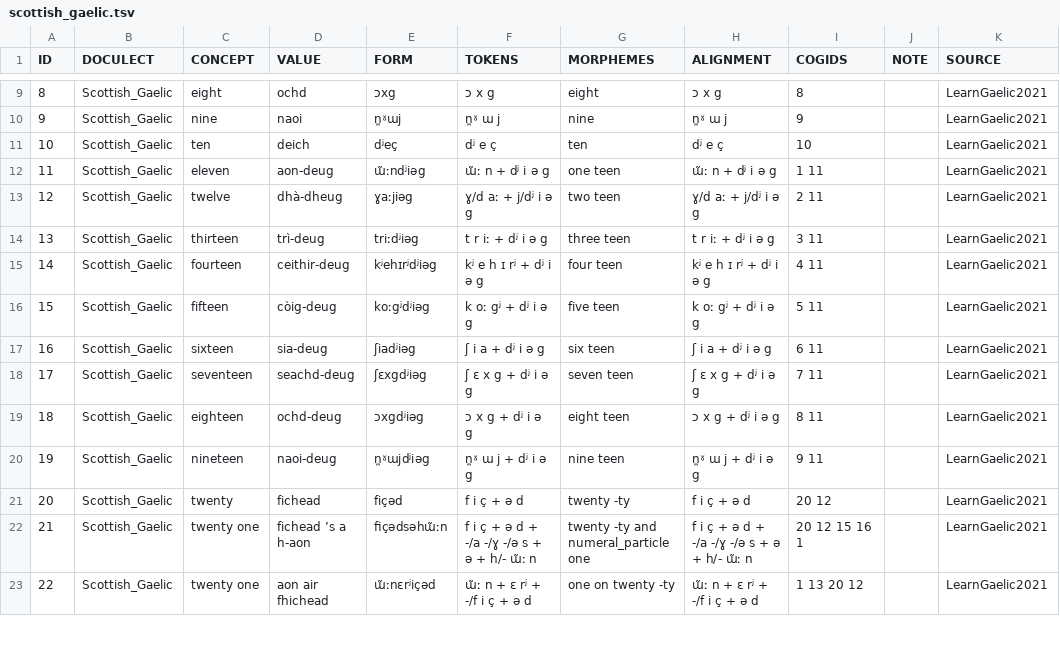
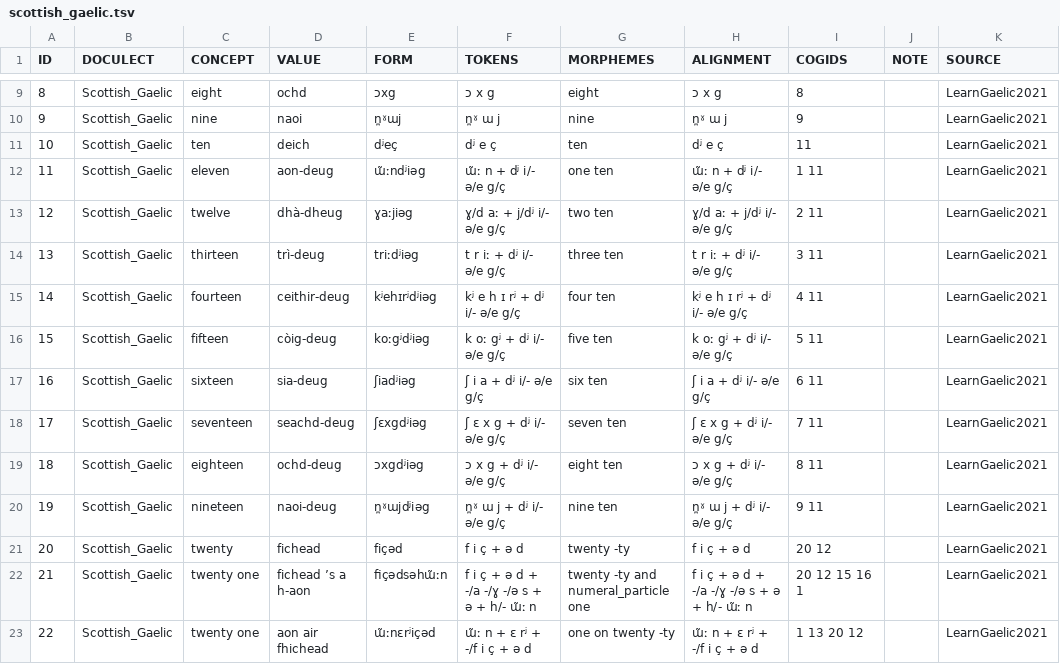
Before and after one commit to numeralbank/cosinus, a TSV file: raw/done/scottish_gaelic.tsv, drawn as a sheet; only a part is shown, gaps mark what is left out; the diff covers the shown part only.

```diff
--- a/raw/done/scottish_gaelic.tsv
+++ b/raw/done/scottish_gaelic.tsv
@@ -10,12 +10,12 @@ ID	DOCULECT	CONCEPT	VALUE	FORM	TOKENS	MORPHEMES	ALIGNMENT	COGIDS	NOTE	SOURCE
 9	Scottish_Gaelic	nine	naoi 	n̪ˠɯj	n̪ˠ ɯ j	nine	n̪ˠ ɯ j	9		LearnGaelic2021
-10	Scottish_Gaelic	ten	deich	dʲeç	dʲ e ç	ten	dʲ e ç	10		LearnGaelic2021
-11	Scottish_Gaelic	eleven	aon-deug	ɯ̃ːndʲiəg	ɯ̃ː n + dʲ i ə g	one teen	ɯ̃ː n + dʲ i ə g	1 11		LearnGaelic2021
-12	Scottish_Gaelic	twelve	dhà-dheug	ɣaːjiəg	ɣ/d aː + j/dʲ i ə g	two teen	ɣ/d aː + j/dʲ i ə g	2 11		LearnGaelic2021
-13	Scottish_Gaelic	thirteen	trì-deug	triːdʲiəg	t r iː + dʲ i ə g	three teen	t r iː + dʲ i ə g	3 11		LearnGaelic2021
-14	Scottish_Gaelic	fourteen	ceithir-deug	kʲehɪrʲdʲiəg	kʲ e h ɪ rʲ + dʲ i ə g	four teen	kʲ e h ɪ rʲ + dʲ i ə g	4 11		LearnGaelic2021
-15	Scottish_Gaelic	fifteen	còig-deug	koːgʲdʲiəg	k oː gʲ + dʲ i ə g	five teen	k oː gʲ + dʲ i ə g	5 11		LearnGaelic2021
-16	Scottish_Gaelic	sixteen	sia-deug	ʃiadʲiəg	ʃ i a + dʲ i ə g	six teen	ʃ i a + dʲ i ə g	6 11		LearnGaelic2021
-17	Scottish_Gaelic	seventeen	seachd-deug	ʃɛxgdʲiəg	ʃ ɛ x g + dʲ i ə g	seven teen	ʃ ɛ x g + dʲ i ə g	7 11		LearnGaelic2021
-18	Scottish_Gaelic	eighteen	ochd-deug	ɔxgdʲiəg	ɔ x g + dʲ i ə g	eight teen	ɔ x g + dʲ i ə g	8 11		LearnGaelic2021
-19	Scottish_Gaelic	nineteen	naoi-deug	n̪ˠɯjdʲiəg	n̪ˠ ɯ j + dʲ i ə g	nine teen	n̪ˠ ɯ j + dʲ i ə g	9 11		LearnGaelic2021
+10	Scottish_Gaelic	ten	deich	dʲeç	dʲ e ç	ten	dʲ e ç	11		LearnGaelic2021
+11	Scottish_Gaelic	eleven	aon-deug	ɯ̃ːndʲiəg	ɯ̃ː n + dʲ i/- ə/e g/ç	one ten	ɯ̃ː n + dʲ i/- ə/e g/ç	1 11		LearnGaelic2021
+12	Scottish_Gaelic	twelve	dhà-dheug	ɣaːjiəg	ɣ/d aː + j/dʲ i/- ə/e g/ç	two ten	ɣ/d aː + j/dʲ i/- ə/e g/ç	2 11		LearnGaelic2021
+13	Scottish_Gaelic	thirteen	trì-deug	triːdʲiəg	t r iː + dʲ i/- ə/e g/ç	three ten	t r iː + dʲ i/- ə/e g/ç	3 11		LearnGaelic2021
+14	Scottish_Gaelic	fourteen	ceithir-deug	kʲehɪrʲdʲiəg	kʲ e h ɪ rʲ + dʲ i/- ə/e g/ç	four ten	kʲ e h ɪ rʲ + dʲ i/- ə/e g/ç	4 11		LearnGaelic2021
+15	Scottish_Gaelic	fifteen	còig-deug	koːgʲdʲiəg	k oː gʲ + dʲ i/- ə/e g/ç	five ten	k oː gʲ + dʲ i/- ə/e g/ç	5 11		LearnGaelic2021
+16	Scottish_Gaelic	sixteen	sia-deug	ʃiadʲiəg	ʃ i a + dʲ i/- ə/e g/ç	six ten	ʃ i a + dʲ i/- ə/e g/ç	6 11		LearnGaelic2021
+17	Scottish_Gaelic	seventeen	seachd-deug	ʃɛxgdʲiəg	ʃ ɛ x g + dʲ i/- ə/e g/ç	seven ten	ʃ ɛ x g + dʲ i/- ə/e g/ç	7 11		LearnGaelic2021
+18	Scottish_Gaelic	eighteen	ochd-deug	ɔxgdʲiəg	ɔ x g + dʲ i/- ə/e g/ç	eight ten	ɔ x g + dʲ i/- ə/e g/ç	8 11		LearnGaelic2021
+19	Scottish_Gaelic	nineteen	naoi-deug	n̪ˠɯjdʲiəg	n̪ˠ ɯ j + dʲ i/- ə/e g/ç	nine ten	n̪ˠ ɯ j + dʲ i/- ə/e g/ç	9 11		LearnGaelic2021
 20	Scottish_Gaelic	twenty	fichead	fiçəd	f i ç + ə d	twenty -ty	f i ç + ə d	20 12		LearnGaelic2021
```
Also changed, not shown: 21 added rows and 28 edited cells elsewhere in this file, raw/done/irish.tsv, 1 other file.
